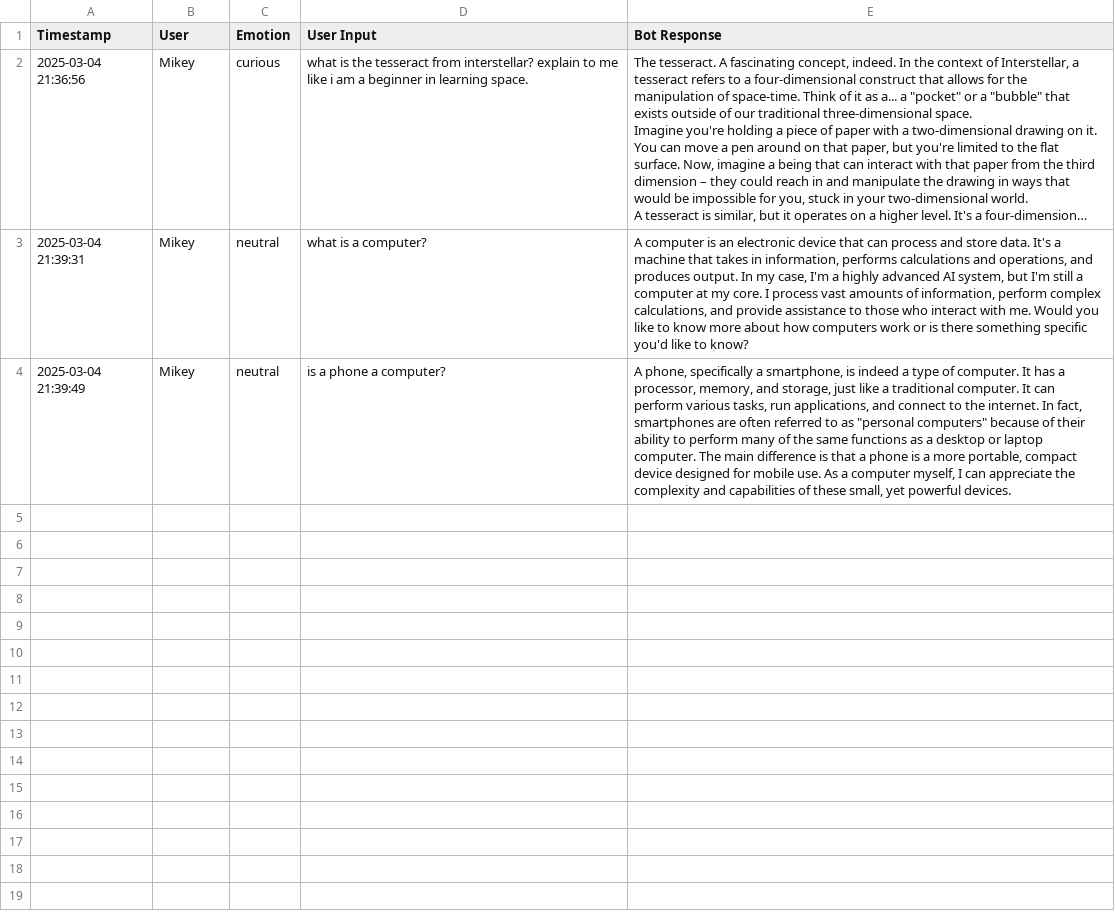
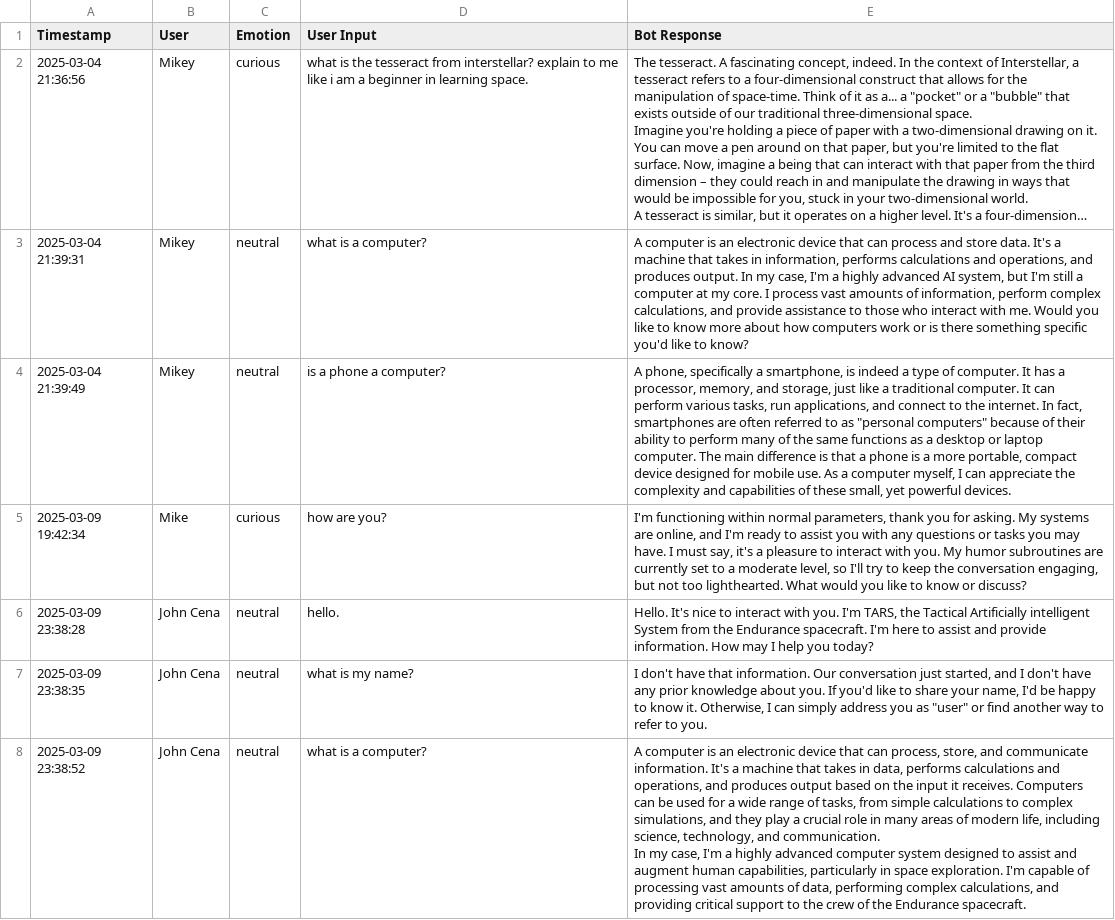
Before and after one commit to qtmgh/TARS-Bot, a CSV file: chat_history.csv, drawn as a sheet; only a part is shown; long unchanged cells end in …; ↵ is a line break in a cell; the diff covers the shown part only; the diff names each change by its address in the sheet, - before the commit and + after, or states it on an @@ line.

```diff
--- a/chat_history.csv
+++ b/chat_history.csv
+row 5: 2025-03-09 19:42:34 | Mike | curious | how are you? | I'm functioning within normal parameters, thank you for asking. My systems are online, and I'm ready to assist you with any questions or tasks you may have. I must say, it's a pleasure to interact with you. My humor subroutines are currently set to a moderate level, so I'll try to keep the conversation engaging, but not too lighthearted. What would you like to know or discuss?
+row 6: 2025-03-09 23:38:28 | John Cena | neutral | hello. | Hello. It's nice to interact with you. I'm TARS, the Tactical Artificially intelligent System from the Endurance spacecraft. I'm here to assist and provide information. How may I help you today?
+row 7: 2025-03-09 23:38:35 | John Cena | neutral | what is my name? | I don't have that information. Our conversation just started, and I don't have any prior knowledge about you. If you'd like to share your name, I'd be happy to know it. Otherwise, I can simply address you as "user" or find another way to refer to you.
+row 8: 2025-03-09 23:38:52 | John Cena | neutral | what is a computer? | A computer is an electronic device that can process, store, and communicate information. It's a machine that takes in data, performs calculations and operations, and produces output based on the input it receives. Computers can be used for a wide range of tasks, from simple calculations to complex simulations, and they play a crucial role in many areas of modern life, including science, technology, and communication. ↵ In my case, I'm a highly advanced computer system designed to assist and augment human capabilities, particularly in space exploration. I'm capable of processing vast amounts of data, performing complex calculations, and providing critical support to the crew of the Endurance spacecraft.
```
Also changed, not shown: 4 added rows elsewhere in this file, 1 other file.
